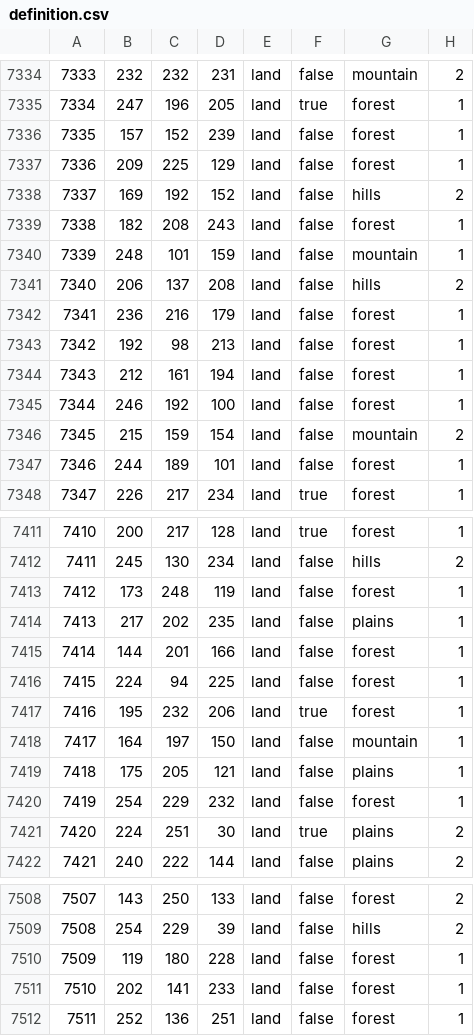
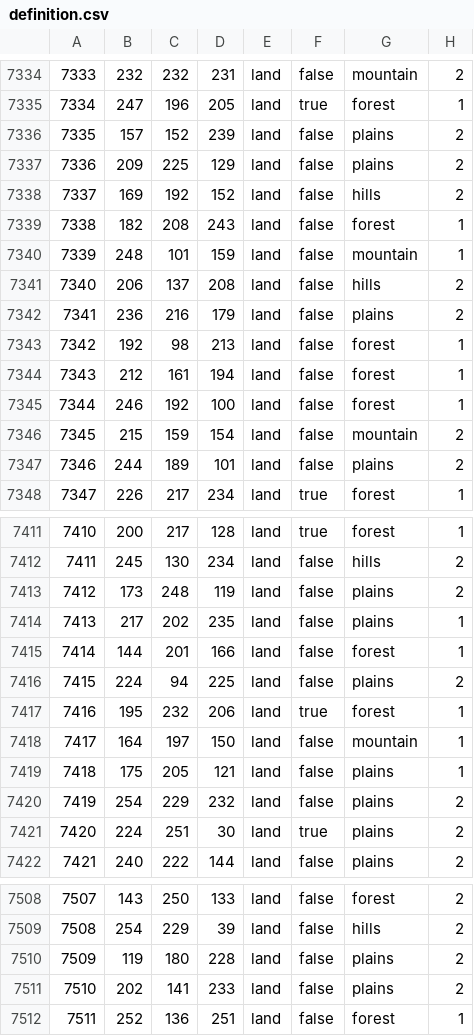
Before and after one commit to ITGuy042/Countdown-to-Weirdmageddon, a CSV file: map/definition.csv, drawn as a sheet; only a part is shown, gaps mark what is left out; the diff covers the shown part only.

```diff
--- a/map/definition.csv
+++ b/map/definition.csv
@@ -7335,4 +7335,4 @@
 7334;247;196;205;land;true;forest;1
-7335;157;152;239;land;false;forest;1
-7336;209;225;129;land;false;forest;1
+7335;157;152;239;land;false;plains;2
+7336;209;225;129;land;false;plains;2
 7337;169;192;152;land;false;hills;2
@@ -7341,3 +7341,3 @@
 7340;206;137;208;land;false;hills;2
-7341;236;216;179;land;false;forest;1
+7341;236;216;179;land;false;plains;2
 7342;192;98;213;land;false;forest;1
@@ -7346,3 +7346,3 @@
 7345;215;159;154;land;false;mountain;2
-7346;244;189;101;land;false;forest;1
+7346;244;189;101;land;false;plains;2
 7347;226;217;234;land;true;forest;1
@@ -7412,6 +7412,6 @@
 7411;245;130;234;land;false;hills;2
-7412;173;248;119;land;false;forest;1
+7412;173;248;119;land;false;plains;2
 7413;217;202;235;land;false;plains;1
 7414;144;201;166;land;false;forest;1
-7415;224;94;225;land;false;forest;1
+7415;224;94;225;land;false;plains;2
 7416;195;232;206;land;true;forest;1
@@ -7419,3 +7419,3 @@
 7418;175;205;121;land;false;plains;1
-7419;254;229;232;land;false;forest;1
+7419;254;229;232;land;false;plains;2
 7420;224;251;30;land;true;plains;2
@@ -7509,4 +7509,4 @@
 7508;254;229;39;land;false;hills;2
-7509;119;180;228;land;false;forest;1
-7510;202;141;233;land;false;forest;1
+7509;119;180;228;land;false;plains;2
+7510;202;141;233;land;false;plains;2
 7511;252;136;251;land;false;forest;1
```
Also changed, not shown: 132 edited cells elsewhere in this file, 3 other files.
